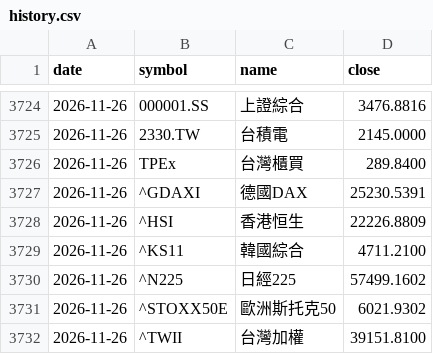
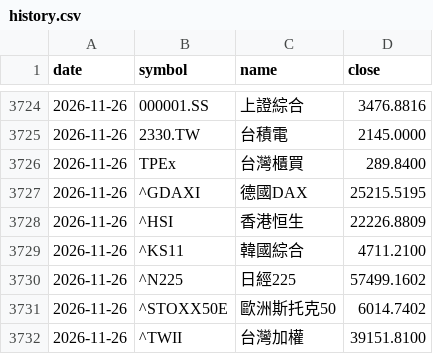
Before and after one commit to chin-barry/stock-daily-dashboard, a CSV file: data/global/history.csv, drawn as a sheet; only a part is shown, gaps mark what is left out.

```diff
--- a/data/global/history.csv
+++ b/data/global/history.csv
@@ -3726,3 +3726,3 @@
 2026-11-26,TPEx,台灣櫃買,289.8400
-2026-11-26,^GDAXI,德國DAX,25230.5391
+2026-11-26,^GDAXI,德國DAX,25215.5195
 2026-11-26,^HSI,香港恒生,22226.8809
@@ -3730,3 +3730,3 @@
 2026-11-26,^N225,日經225,57499.1602
-2026-11-26,^STOXX50E,歐洲斯托克50,6021.9302
+2026-11-26,^STOXX50E,歐洲斯托克50,6014.7402
 2026-11-26,^TWII,台灣加權,39151.8100
```
Also changed, not shown: 1 other file.
